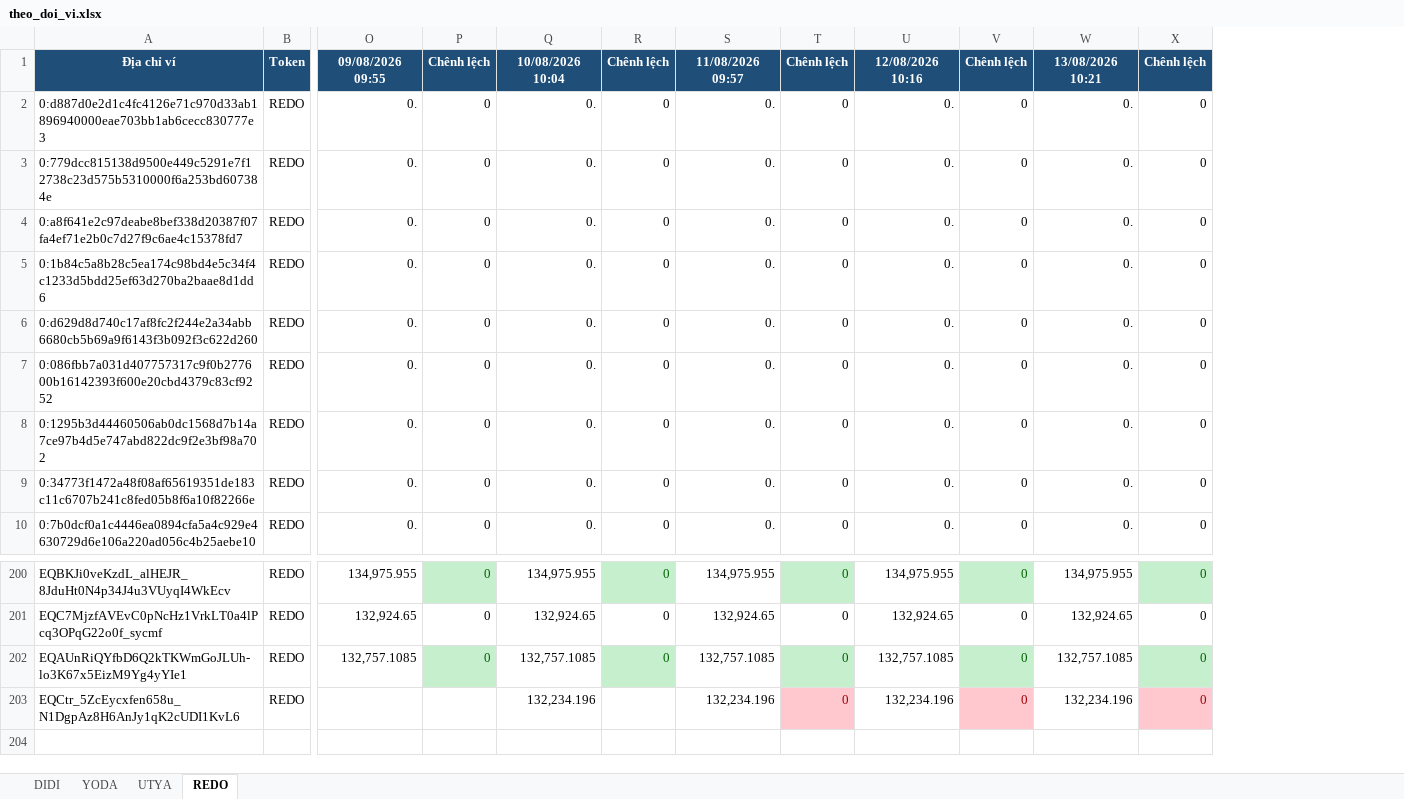
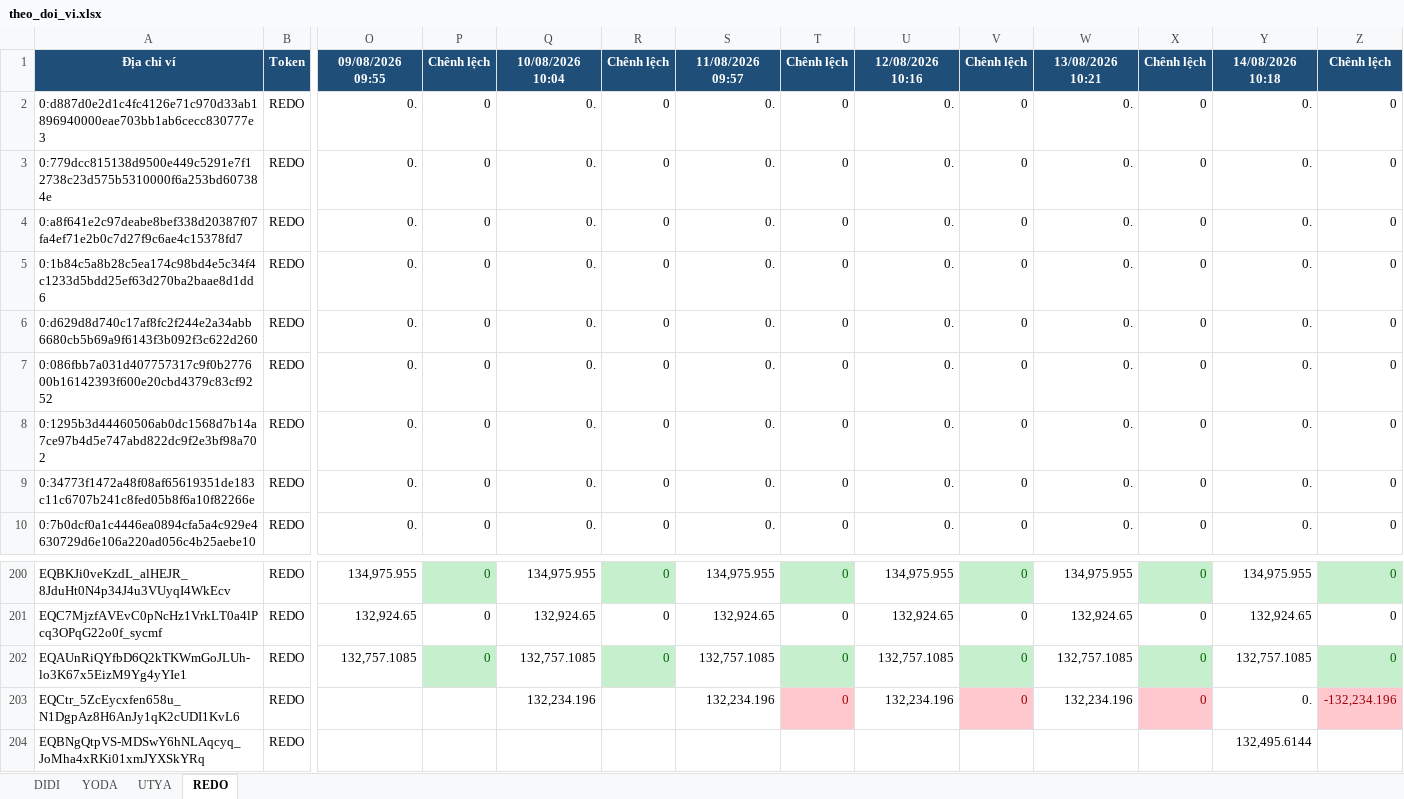
Before and after one commit to anhvt118/ton-wallet-tracker, an Excel workbook: data/theo_doi_vi.xlsx, sheet REDO, drawn as a sheet; only a part is shown, gaps mark what is left out; values as stored, in another font and other column widths than the file's, no borders; rows hold the shown columns only; the diff names each change by its address in the sheet, - before the commit and + after, or states it on an @@ line.

```diff
--- a/data/theo_doi_vi.xlsx (sheet REDO)
+++ b/data/theo_doi_vi.xlsx (sheet REDO)
+column Y, rows 1-10: 14/08/2026 10:18 | 0. | 0. | 0. | 0. | 0. | 0. | 0. | 0. | 0.; rows 200-203: 134,975.955 | 132,924.65 | 132,757.1085 | 0.
+column Z, rows 1-10: Chênh lệch | 0 | 0 | 0 | 0 | 0 | 0 | 0 | 0 | 0; rows 200-203: 0 | 0 | 0 | -132,234.196
+row 204: EQBNgQtpVS-MDSwY6hNLAqcyq_JoMha4xRKi01xmJYXSkYRq | REDO |  |  |  |  |  |  |  |  |  |  | 132,495.6144
```
Also changed, not shown: sheet YODA, sheet UTYA, sheet DIDI.
